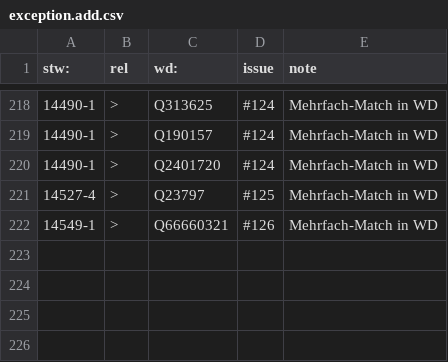
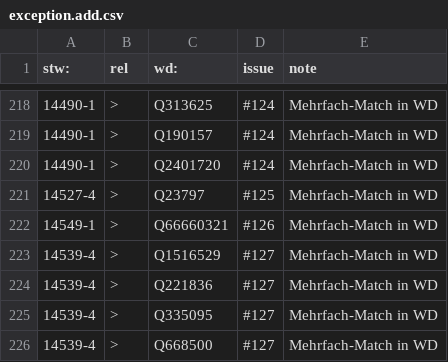
Before and after one commit to zbw/stw-mappings, a CSV file: var/wikidata/exception.add.csv, drawn as a sheet; only a part is shown, gaps mark what is left out.

Commit message:
Update exception.add.csv

```diff
--- a/var/wikidata/exception.add.csv
+++ b/var/wikidata/exception.add.csv
@@ -222 +222,5 @@ stw:,rel,wd:,issue,note
 14549-1,>,Q66660321,#126,Mehrfach-Match in WD
+14539-4,>,Q1516529,#127,Mehrfach-Match in WD
+14539-4,>,Q221836,#127,Mehrfach-Match in WD
+14539-4,>,Q335095,#127,Mehrfach-Match in WD
+14539-4,>,Q668500,#127,Mehrfach-Match in WD
```
